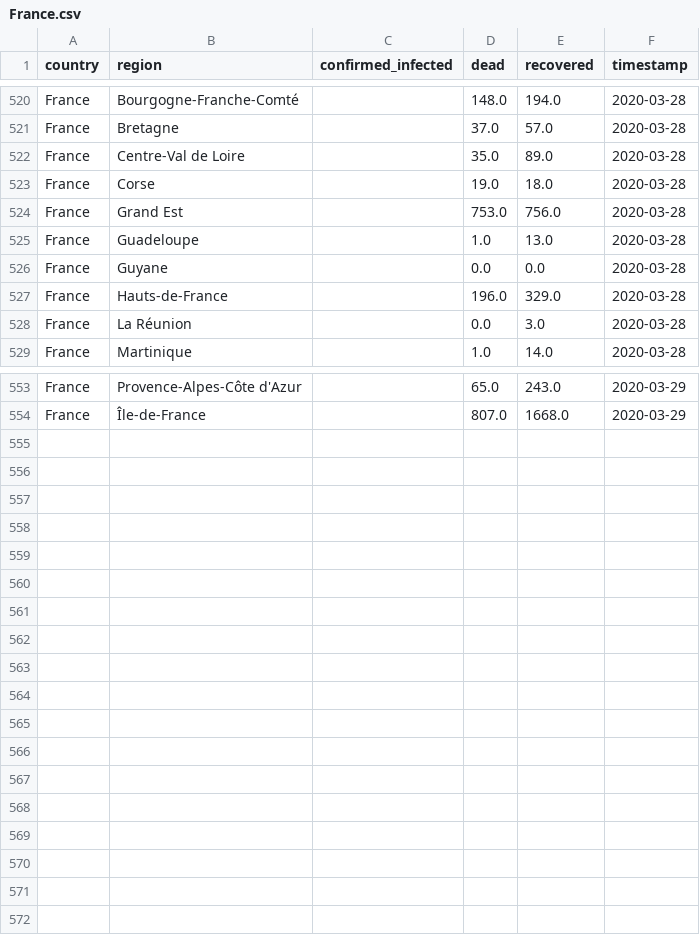
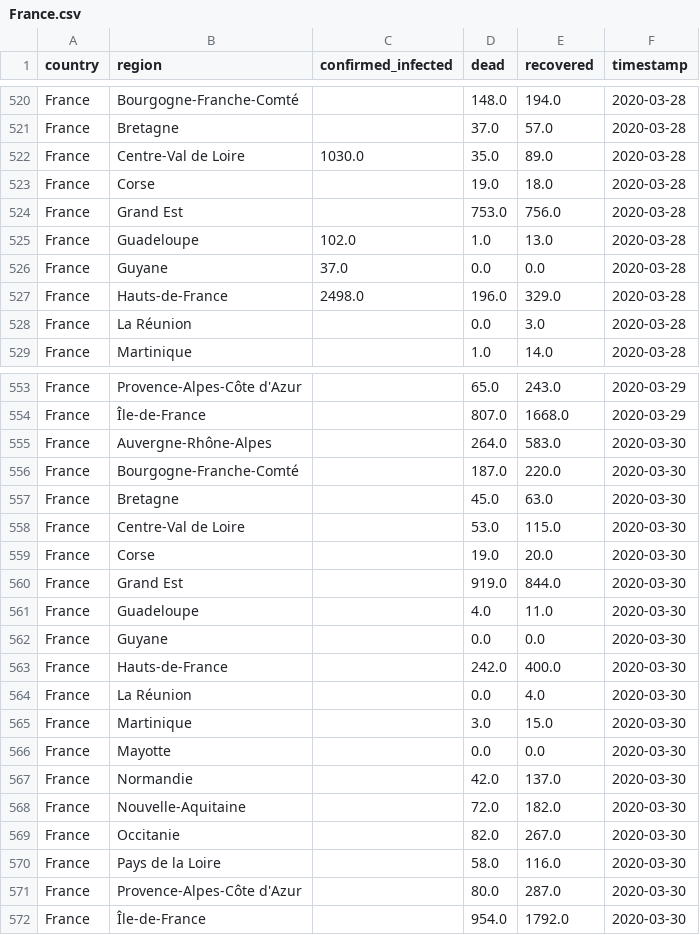
Before and after one commit to GRMDS/RMDS_Coronavirus_project, a CSV file: granular_cases_europe/France.csv, drawn as a sheet; only a part is shown, gaps mark what is left out; the diff covers the shown part only.

Commit message:
Data updated without bugs

```diff
--- a/granular_cases_europe/France.csv
+++ b/granular_cases_europe/France.csv
@@ -521,8 +521,8 @@ France,Bourgogne-Franche-Comté,,148.0,194.0,2020-03-28
 France,Bretagne,,37.0,57.0,2020-03-28
-France,Centre-Val de Loire,,35.0,89.0,2020-03-28
+France,Centre-Val de Loire,1030.0,35.0,89.0,2020-03-28
 France,Corse,,19.0,18.0,2020-03-28
 France,Grand Est,,753.0,756.0,2020-03-28
-France,Guadeloupe,,1.0,13.0,2020-03-28
-France,Guyane,,0.0,0.0,2020-03-28
-France,Hauts-de-France,,196.0,329.0,2020-03-28
+France,Guadeloupe,102.0,1.0,13.0,2020-03-28
+France,Guyane,37.0,0.0,0.0,2020-03-28
+France,Hauts-de-France,2498.0,196.0,329.0,2020-03-28
 France,La Réunion,,0.0,3.0,2020-03-28
@@ -554 +554,19 @@ France,Provence-Alpes-Côte d'Azur,,65.0,243.0,2020-03-29
 France,Île-de-France,,807.0,1668.0,2020-03-29
+France,Auvergne-Rhône-Alpes,,264.0,583.0,2020-03-30
+France,Bourgogne-Franche-Comté,,187.0,220.0,2020-03-30
+France,Bretagne,,45.0,63.0,2020-03-30
+France,Centre-Val de Loire,,53.0,115.0,2020-03-30
+France,Corse,,19.0,20.0,2020-03-30
+France,Grand Est,,919.0,844.0,2020-03-30
+France,Guadeloupe,,4.0,11.0,2020-03-30
+France,Guyane,,0.0,0.0,2020-03-30
+France,Hauts-de-France,,242.0,400.0,2020-03-30
+France,La Réunion,,0.0,4.0,2020-03-30
+France,Martinique,,3.0,15.0,2020-03-30
+France,Mayotte,,0.0,0.0,2020-03-30
+France,Normandie,,42.0,137.0,2020-03-30
+France,Nouvelle-Aquitaine,,72.0,182.0,2020-03-30
+France,Occitanie,,82.0,267.0,2020-03-30
+France,Pays de la Loire,,58.0,116.0,2020-03-30
+France,Provence-Alpes-Côte d'Azur,,80.0,287.0,2020-03-30
+France,Île-de-France,,954.0,1792.0,2020-03-30
```
Also changed, not shown: 14 edited cells elsewhere in this file, granular_cases_europe/Germany.csv, granular_cases_europe/Italy.csv, 1 other file.
